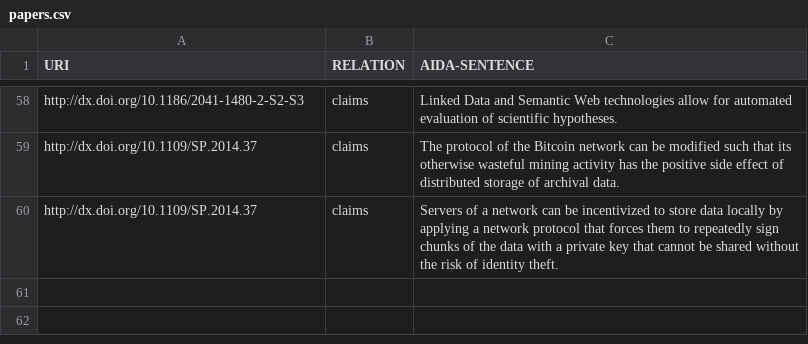
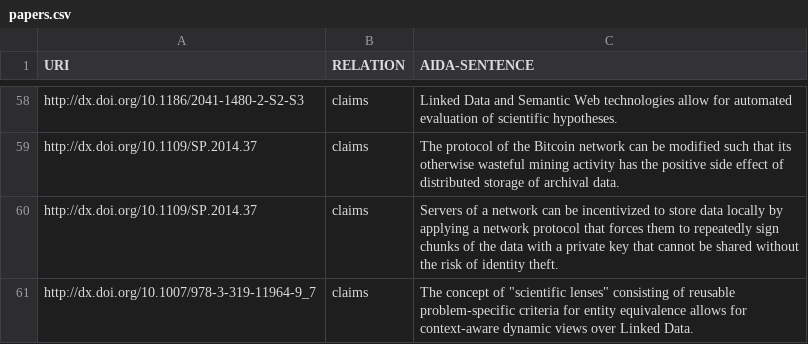
Before and after one commit to tkuhn/aida, a CSV file: papers.csv, drawn as a sheet; only a part is shown, gaps mark what is left out; the diff names each change by its address in the sheet, - before the commit and + after, or states it on an @@ line.

Commit message:
Add AIDA sentence

```diff
--- a/papers.csv
+++ b/papers.csv
+row 61: http://dx.doi.org/10.1007/978-3-319-11964-9_7 | claims | The concept of "scientific lenses" consisting of reusable problem-specific criteria for entity equivalence allows for context-aware dynamic views over Linked Data.
```
